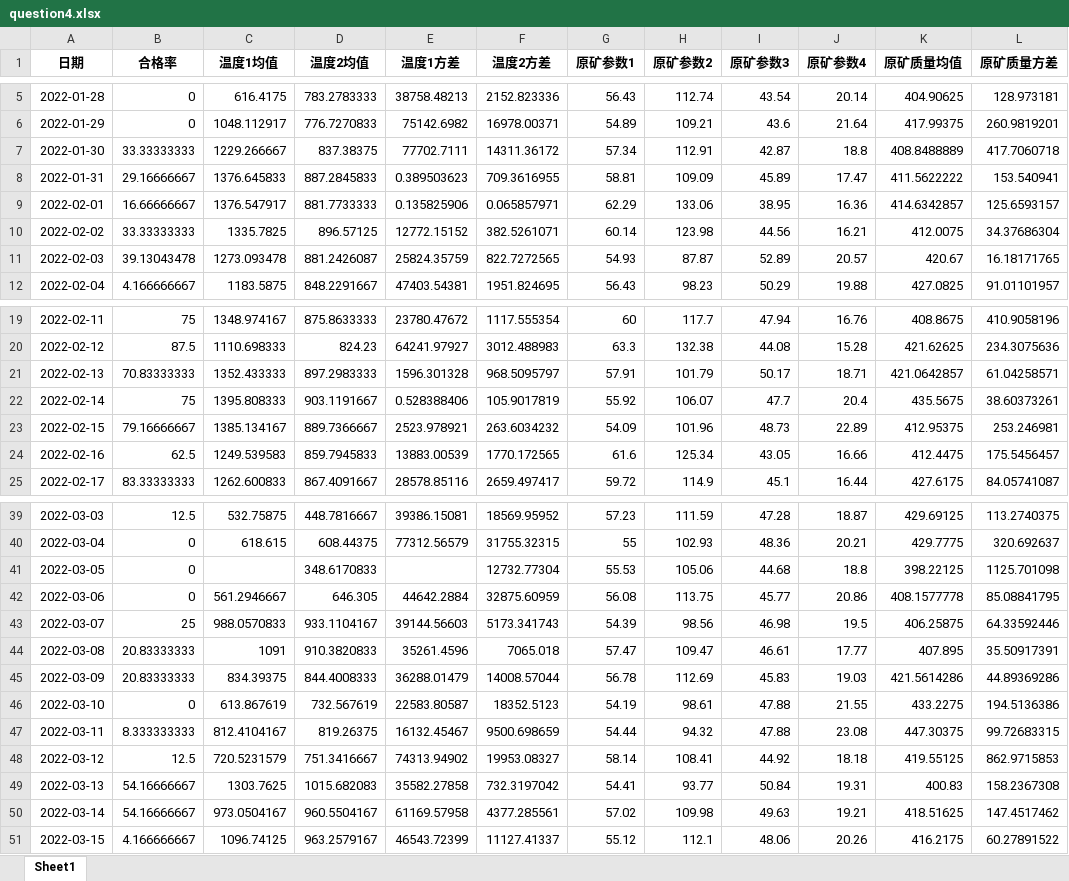
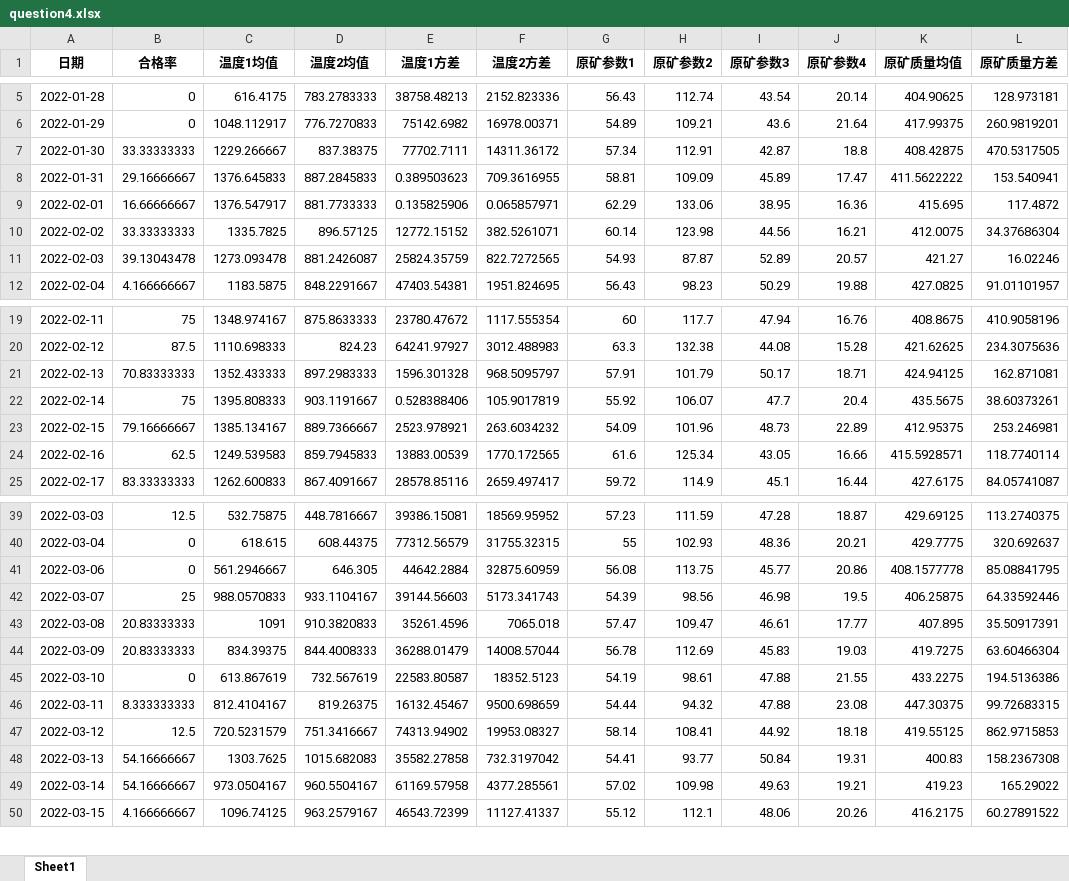
Before and after one commit to JCSTARS/2024-Mathematical-Modeling-Training, an Excel workbook: question4.xlsx, sheet Sheet1, drawn as a sheet; only a part is shown, gaps mark what is left out; values as stored, in another font and other column widths than the file's, no borders; removed rows and columns are numbered as before the commit, all else as after; the diff covers the shown part only; the diff names each change by its address in the sheet, - before the commit and + after, or states it on an @@ line.

Commit message:
删除缺失数据

```diff
--- a/question4.xlsx (sheet Sheet1)
+++ b/question4.xlsx (sheet Sheet1)
-K7 (原矿质量均值): 408.8488889
+K7 (原矿质量均值): 408.42875
-L7 (原矿质量方差): 417.7060718
+L7 (原矿质量方差): 470.5317505
-K9 (原矿质量均值): 414.6342857
+K9 (原矿质量均值): 415.695
-L9 (原矿质量方差): 125.6593157
+L9 (原矿质量方差): 117.4872
-K11 (原矿质量均值): 420.67
+K11 (原矿质量均值): 421.27
-L11 (原矿质量方差): 16.18171765
+L11 (原矿质量方差): 16.02246
-K21 (原矿质量均值): 421.0642857
+K21 (原矿质量均值): 424.94125
-L21 (原矿质量方差): 61.04258571
+L21 (原矿质量方差): 162.871081
-K24 (原矿质量均值): 412.4475
+K24 (原矿质量均值): 415.5928571
-L24 (原矿质量方差): 175.5456457
+L24 (原矿质量方差): 118.7740114
-row 41: 2022-03-05 | 0 |  | 348.6170833 |  | 12732.77304 | 55.53 | 105.06 | 44.68 | 18.8 | 398.22125 | 1125.701098
-K44 (原矿质量均值): 421.5614286
+K44 (原矿质量均值): 419.7275
-L44 (原矿质量方差): 44.89369286
+L44 (原矿质量方差): 63.60466304
-K49 (原矿质量均值): 418.51625
+K49 (原矿质量均值): 419.23
-L49 (原矿质量方差): 147.4517462
+L49 (原矿质量方差): 165.29022
```
Also changed, not shown: 4 edited cells elsewhere in this sheet.
